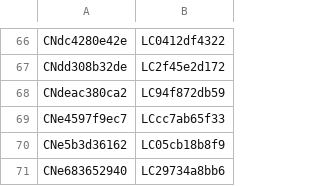
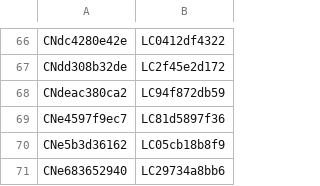
Before and after one commit to nathaneastwood/fablore, a CSV file: src/data/csv/character-heroes.csv, drawn as a sheet; only a part is shown, gaps mark what is left out.

```diff
--- a/src/data/csv/character-heroes.csv
+++ b/src/data/csv/character-heroes.csv
@@ -68,3 +68,3 @@ CNdd308b32de|LC2f45e2d172
 CNdeac380ca2|LC94f872db59
-CNe4597f9ec7|LCcc7ab65f33
+CNe4597f9ec7|LC81d5897f36
 CNe5b3d36162|LC05cb18b8f9
```
Also changed, not shown: src/data/csv/characters.csv, src/data/csv/npc-epithets.csv, 6 other files.
